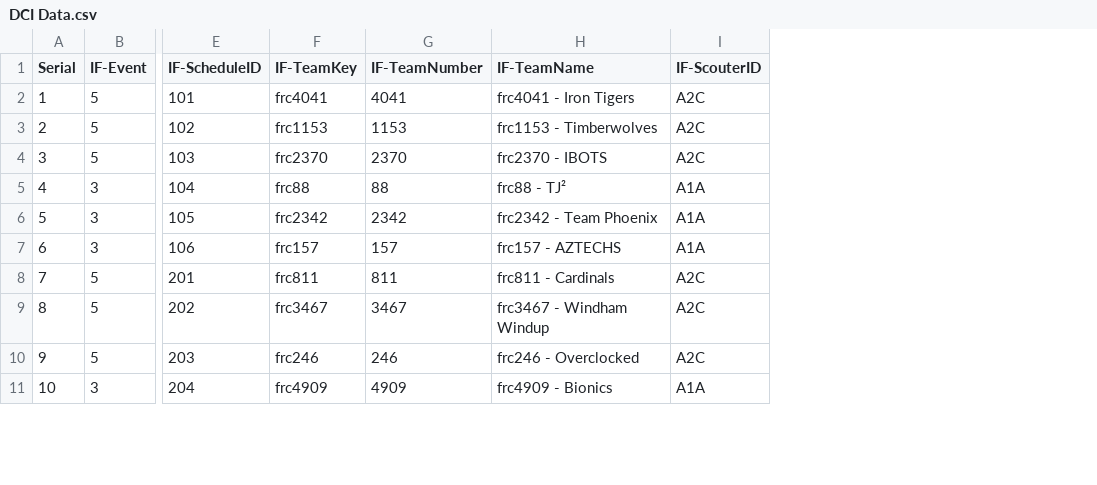
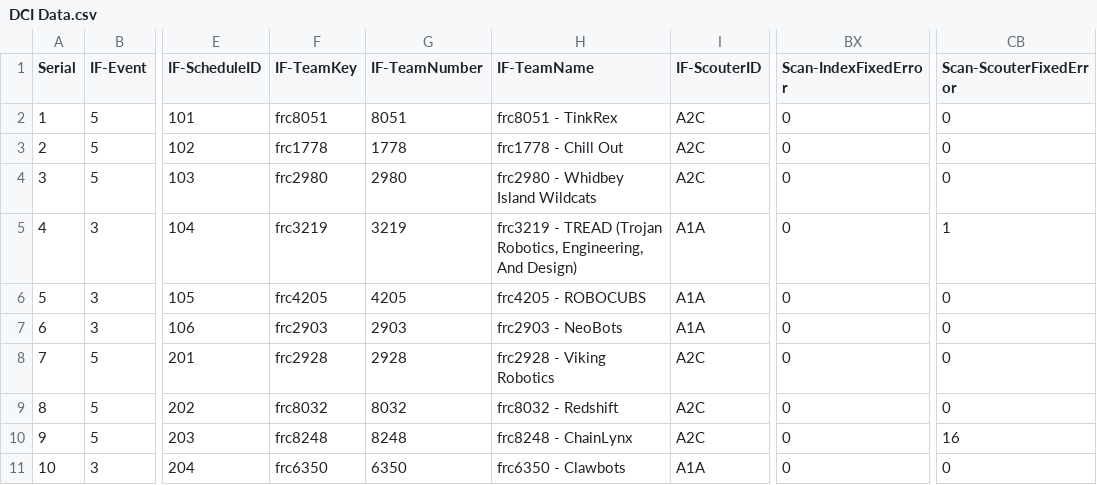
Before and after one commit to cpr3663scouting/2022_DCI, a CSV file: DCI Data.csv, drawn as a sheet; only a part is shown, gaps mark what is left out; the diff covers the shown part only; the diff names each change by its address in the sheet, - before the commit and + after, or states it on an @@ line.

```diff
--- a/DCI Data.csv
+++ b/DCI Data.csv
+column BX (Scan-IndexFixedError), rows 2-11: all 0
+column CB (Scan-ScouterFixedError), rows 2-11: 0 | 0 | 0 | 1 | 0 | 0 | 0 | 0 | 16 | 0
-F2 (IF-TeamKey): frc4041
+F2 (IF-TeamKey): frc8051
-G2 (IF-TeamNumber): 4041
+G2 (IF-TeamNumber): 8051
-H2 (IF-TeamName): frc4041 - Iron Tigers
+H2 (IF-TeamName): frc8051 - TinkRex
-F3 (IF-TeamKey): frc1153
+F3 (IF-TeamKey): frc1778
-G3 (IF-TeamNumber): 1153
+G3 (IF-TeamNumber): 1778
-H3 (IF-TeamName): frc1153 - Timberwolves
+H3 (IF-TeamName): frc1778 - Chill Out
-F4 (IF-TeamKey): frc2370
+F4 (IF-TeamKey): frc2980
-G4 (IF-TeamNumber): 2370
+G4 (IF-TeamNumber): 2980
-H4 (IF-TeamName): frc2370 - IBOTS
+H4 (IF-TeamName): frc2980 - Whidbey Island Wildcats
-F5 (IF-TeamKey): frc88
+F5 (IF-TeamKey): frc3219
-G5 (IF-TeamNumber): 88
+G5 (IF-TeamNumber): 3219
-H5 (IF-TeamName): frc88 - TJ²
+H5 (IF-TeamName): frc3219 - TREAD (Trojan Robotics, Engineering, And Design)
-F6 (IF-TeamKey): frc2342
+F6 (IF-TeamKey): frc4205
-G6 (IF-TeamNumber): 2342
+G6 (IF-TeamNumber): 4205
-H6 (IF-TeamName): frc2342 - Team Phoenix
+H6 (IF-TeamName): frc4205 - ROBOCUBS
-F7 (IF-TeamKey): frc157
+F7 (IF-TeamKey): frc2903
-G7 (IF-TeamNumber): 157
+G7 (IF-TeamNumber): 2903
-H7 (IF-TeamName): frc157 - AZTECHS
+H7 (IF-TeamName): frc2903 - NeoBots
-F8 (IF-TeamKey): frc811
+F8 (IF-TeamKey): frc2928
-G8 (IF-TeamNumber): 811
+G8 (IF-TeamNumber): 2928
-H8 (IF-TeamName): frc811 - Cardinals
+H8 (IF-TeamName): frc2928 - Viking Robotics
-F9 (IF-TeamKey): frc3467
+F9 (IF-TeamKey): frc8032
-G9 (IF-TeamNumber): 3467
+G9 (IF-TeamNumber): 8032
-H9 (IF-TeamName): frc3467 - Windham Windup
+H9 (IF-TeamName): frc8032 - Redshift
-F10 (IF-TeamKey): frc246
+F10 (IF-TeamKey): frc8248
-G10 (IF-TeamNumber): 246
+G10 (IF-TeamNumber): 8248
-H10 (IF-TeamName): frc246 - Overclocked
+H10 (IF-TeamName): frc8248 - ChainLynx
-F11 (IF-TeamKey): frc4909
+F11 (IF-TeamKey): frc6350
-G11 (IF-TeamNumber): 4909
+G11 (IF-TeamNumber): 6350
-H11 (IF-TeamName): frc4909 - Bionics
+H11 (IF-TeamName): frc6350 - Clawbots
```
Also changed, not shown: 66 edited cells elsewhere in this file, 7 other files.
